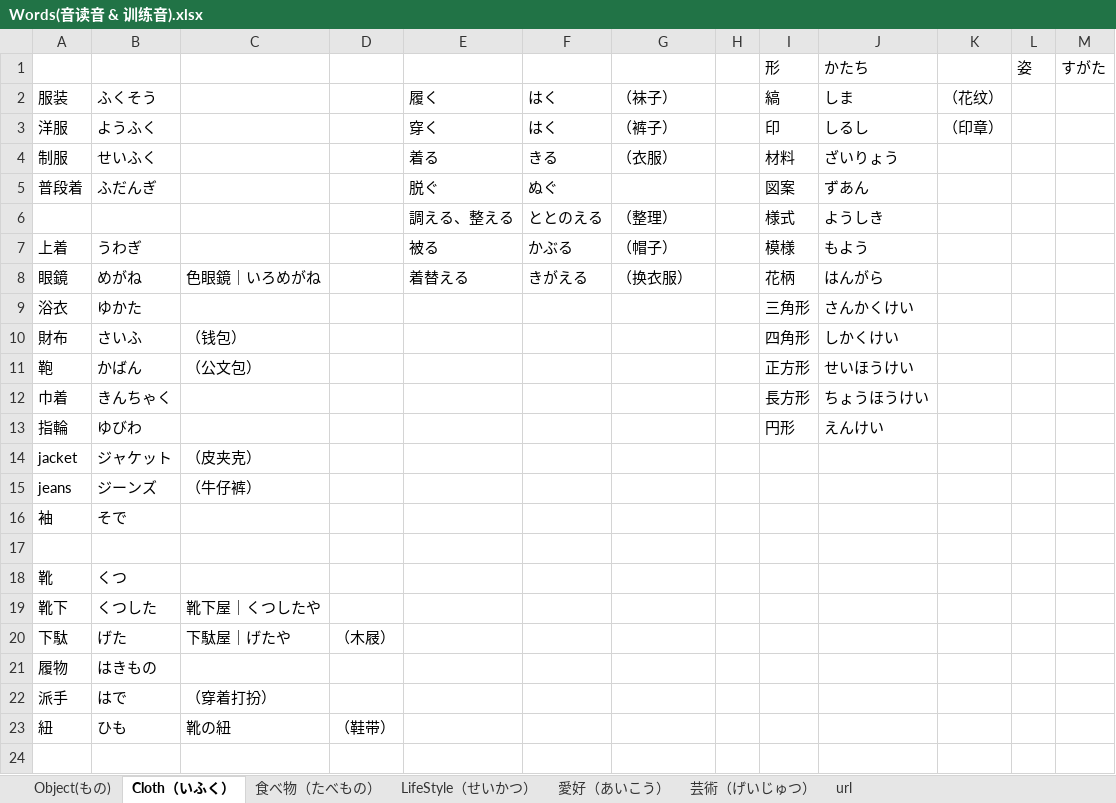
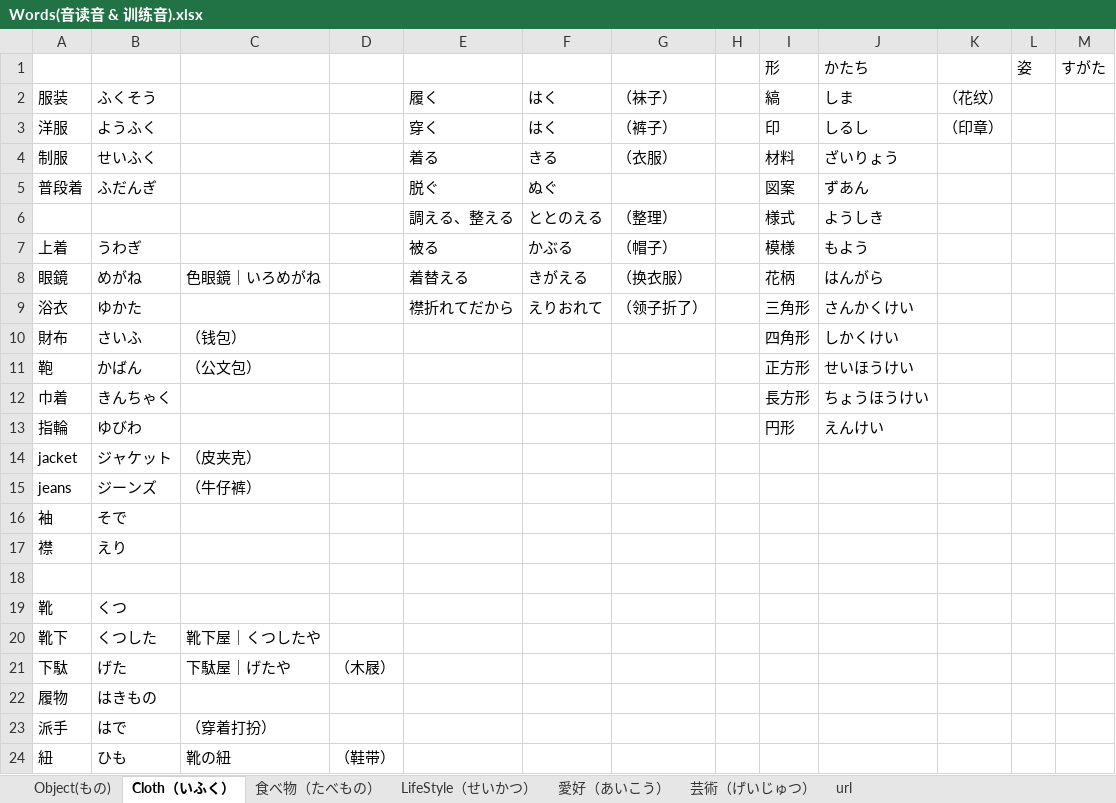
Before and after one commit to PaleBlue0619/Japanese, an Excel workbook: Words(音读音 & 训练音).xlsx, sheet Cloth（いふく）, drawn as a sheet; values as stored, in another font and other column widths than the file's, no borders; the diff names each change by its address in the sheet, - before the commit and + after, or states it on an @@ line.

```diff
--- a/Words(音读音 & 训练音).xlsx (sheet Cloth（いふく）)
+++ b/Words(音读音 & 训练音).xlsx (sheet Cloth（いふく）)
-E9: (empty)
+E9: 襟折れてだから
-F9: (empty)
+F9: えりおれて
-G9: (empty)
+G9: （领子折了）
+row 17: 襟 | えり
```
Also changed, not shown: sheet Object(もの), るwords.xlsx, 人間（にんげん）.xlsx, 8 other files.
